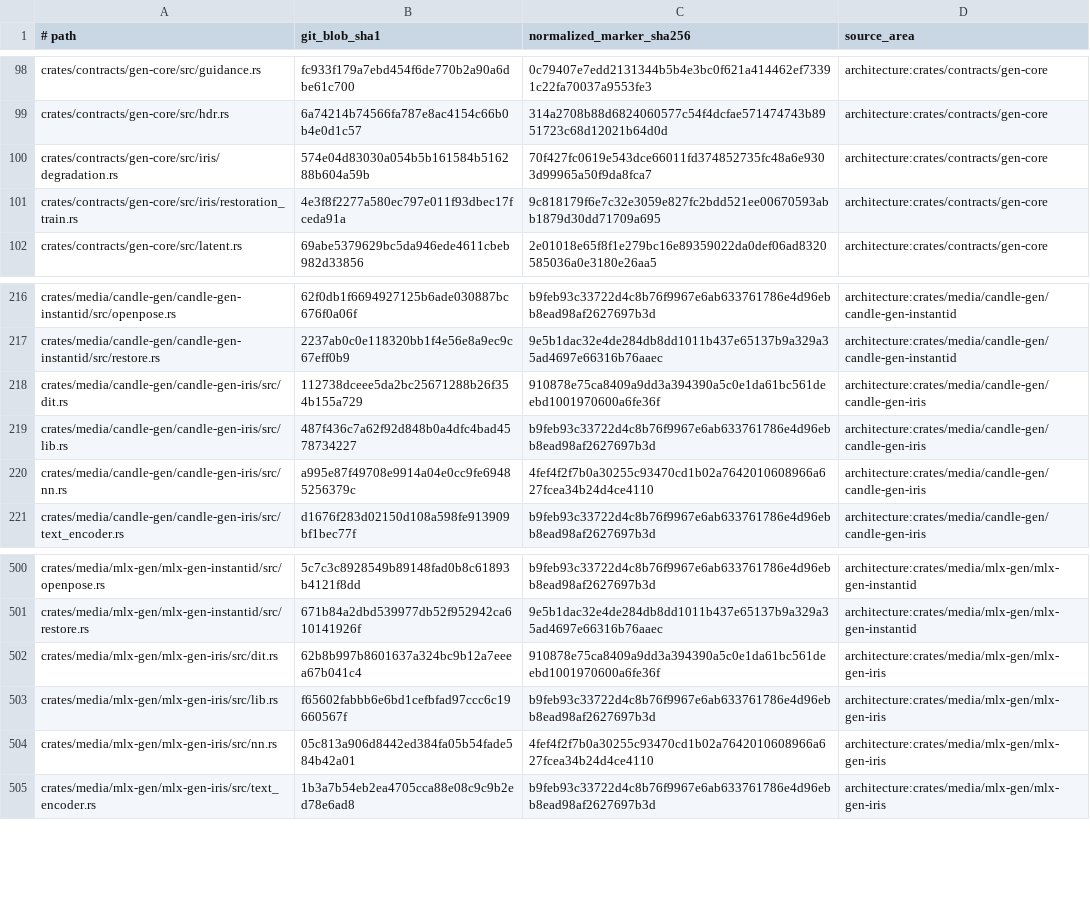
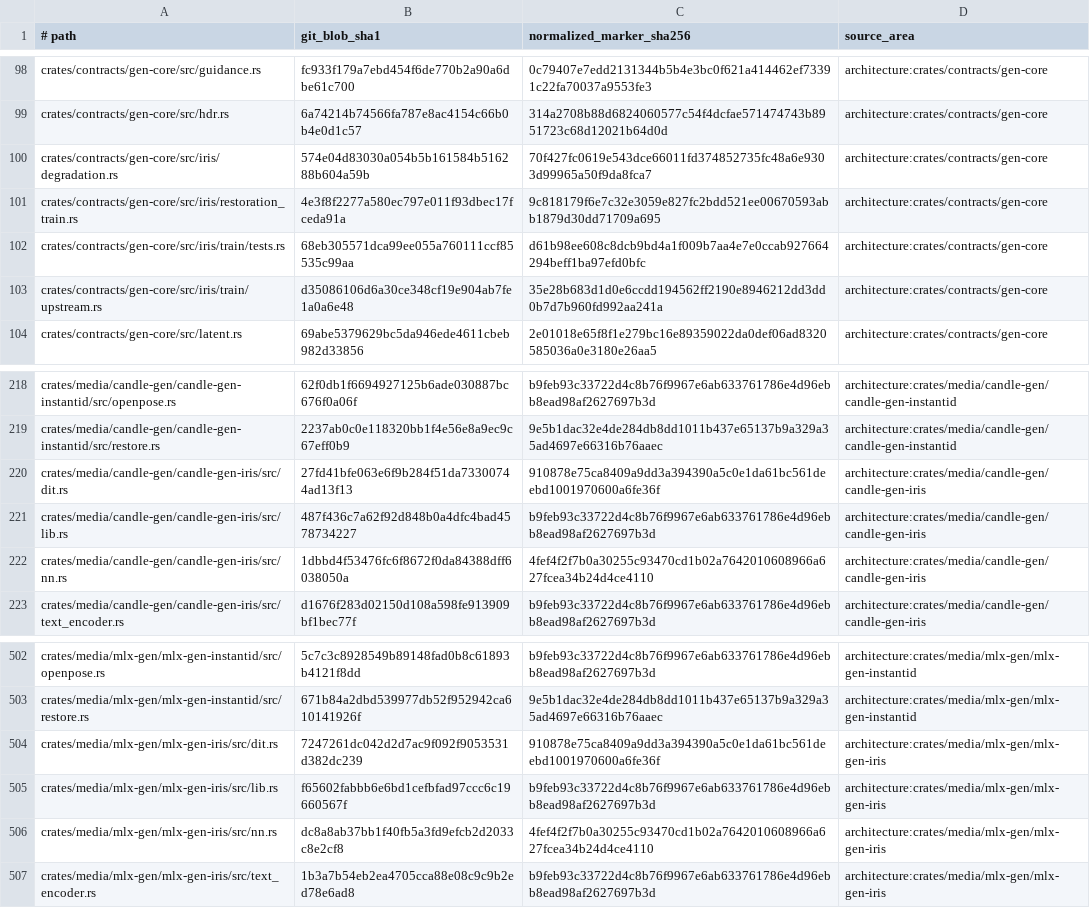
Before and after one commit to Prog-Newb/SceneWorks, a TSV file: config/inference-provenance-candidates.tsv, drawn as a sheet; only a part is shown, gaps mark what is left out.

Commit message:
chore(sc-25689): pin inference to iris feature head 579668b3b
Moves every inference pin site and Cargo.lock from 1b2737f48 to
579668b3b23ee7dd1ea37bd0ad79695b9397cb6d (inference
feature/sc-25678-iris-3b head: S11 curricula, stage presets, shape
policies, REPA/iREPA, activation checkpointing, holdout validation, fp16
and multi-process distributed Iris training). The direct mlx-rs fork pin
is unchanged (inference still resolves fe22998b). Provenance scan,
closures and the audit comment rederived by bump-inference.

Co-Authored-By: Weave Router <router@weaveos.com>

```diff
--- a/config/inference-provenance-candidates.tsv
+++ b/config/inference-provenance-candidates.tsv
@@ -101,2 +101,4 @@ crates/contracts/gen-core/src/iris/degradation.rs	574e04d83030a054b5b161584b5162
 crates/contracts/gen-core/src/iris/restoration_train.rs	4e3f8f2277a580ec797e011f93dbec17fceda91a	9c818179f6e7c32e3059e827fc2bdd521ee00670593abb1879d30dd71709a695	architecture:crates/contracts/gen-core
+crates/contracts/gen-core/src/iris/train/tests.rs	68eb305571dca99ee055a760111ccf85535c99aa	d61b98ee608c8dcb9bd4a1f009b7aa4e7e0ccab927664294beff1ba97efd0bfc	architecture:crates/contracts/gen-core
+crates/contracts/gen-core/src/iris/train/upstream.rs	d35086106d6a30ce348cf19e904ab7fe1a0a6e48	35e28b683d1d0e6ccdd194562ff2190e8946212dd3dd0b7d7b960fd992aa241a	architecture:crates/contracts/gen-core
 crates/contracts/gen-core/src/latent.rs	69abe5379629bc5da946ede4611cbeb982d33856	2e01018e65f8f1e279bc16e89359022da0def06ad8320585036a0e3180e26aa5	architecture:crates/contracts/gen-core
@@ -217,5 +219,5 @@ crates/media/candle-gen/candle-gen-instantid/src/openpose.rs	62f0db1f6694927125b
 crates/media/candle-gen/candle-gen-instantid/src/restore.rs	2237ab0c0e118320bb1f4e56e8a9ec9c67eff0b9	9e5b1dac32e4de284db8dd1011b437e65137b9a329a35ad4697e66316b76aaec	architecture:crates/media/candle-gen/candle-gen-instantid
-crates/media/candle-gen/candle-gen-iris/src/dit.rs	112738dceee5da2bc25671288b26f354b155a729	910878e75ca8409a9dd3a394390a5c0e1da61bc561deebd1001970600a6fe36f	architecture:crates/media/candle-gen/candle-gen-iris
+crates/media/candle-gen/candle-gen-iris/src/dit.rs	27fd41bfe063e6f9b284f51da73300744ad13f13	910878e75ca8409a9dd3a394390a5c0e1da61bc561deebd1001970600a6fe36f	architecture:crates/media/candle-gen/candle-gen-iris
 crates/media/candle-gen/candle-gen-iris/src/lib.rs	487f436c7a62f92d848b0a4dfc4bad4578734227	b9feb93c33722d4c8b76f9967e6ab633761786e4d96ebb8ead98af2627697b3d	architecture:crates/media/candle-gen/candle-gen-iris
-crates/media/candle-gen/candle-gen-iris/src/nn.rs	a995e87f49708e9914a04e0cc9fe69485256379c	4fef4f2f7b0a30255c93470cd1b02a7642010608966a627fcea34b24d4ce4110	architecture:crates/media/candle-gen/candle-gen-iris
+crates/media/candle-gen/candle-gen-iris/src/nn.rs	1dbbd4f53476fc6f8672f0da84388dff6038050a	4fef4f2f7b0a30255c93470cd1b02a7642010608966a627fcea34b24d4ce4110	architecture:crates/media/candle-gen/candle-gen-iris
 crates/media/candle-gen/candle-gen-iris/src/text_encoder.rs	d1676f283d02150d108a598fe913909bf1bec77f	b9feb93c33722d4c8b76f9967e6ab633761786e4d96ebb8ead98af2627697b3d	architecture:crates/media/candle-gen/candle-gen-iris
@@ -501,5 +503,5 @@ crates/media/mlx-gen/mlx-gen-instantid/src/openpose.rs	5c7c3c8928549b89148fad0b8
 crates/media/mlx-gen/mlx-gen-instantid/src/restore.rs	671b84a2dbd539977db52f952942ca610141926f	9e5b1dac32e4de284db8dd1011b437e65137b9a329a35ad4697e66316b76aaec	architecture:crates/media/mlx-gen/mlx-gen-instantid
-crates/media/mlx-gen/mlx-gen-iris/src/dit.rs	62b8b997b8601637a324bc9b12a7eeea67b041c4	910878e75ca8409a9dd3a394390a5c0e1da61bc561deebd1001970600a6fe36f	architecture:crates/media/mlx-gen/mlx-gen-iris
+crates/media/mlx-gen/mlx-gen-iris/src/dit.rs	7247261dc042d2d7ac9f092f9053531d382dc239	910878e75ca8409a9dd3a394390a5c0e1da61bc561deebd1001970600a6fe36f	architecture:crates/media/mlx-gen/mlx-gen-iris
 crates/media/mlx-gen/mlx-gen-iris/src/lib.rs	f65602fabbb6e6bd1cefbfad97ccc6c19660567f	b9feb93c33722d4c8b76f9967e6ab633761786e4d96ebb8ead98af2627697b3d	architecture:crates/media/mlx-gen/mlx-gen-iris
-crates/media/mlx-gen/mlx-gen-iris/src/nn.rs	05c813a906d8442ed384fa05b54fade584b42a01	4fef4f2f7b0a30255c93470cd1b02a7642010608966a627fcea34b24d4ce4110	architecture:crates/media/mlx-gen/mlx-gen-iris
+crates/media/mlx-gen/mlx-gen-iris/src/nn.rs	dc8a8ab37bb1f40fb5a3fd9efcb2d2033c8e2cf8	4fef4f2f7b0a30255c93470cd1b02a7642010608966a627fcea34b24d4ce4110	architecture:crates/media/mlx-gen/mlx-gen-iris
 crates/media/mlx-gen/mlx-gen-iris/src/text_encoder.rs	1b3a7b54eb2ea4705cca88e08c9c9b2ed78e6ad8	b9feb93c33722d4c8b76f9967e6ab633761786e4d96ebb8ead98af2627697b3d	architecture:crates/media/mlx-gen/mlx-gen-iris
```
Also changed, not shown: 9 other files.
